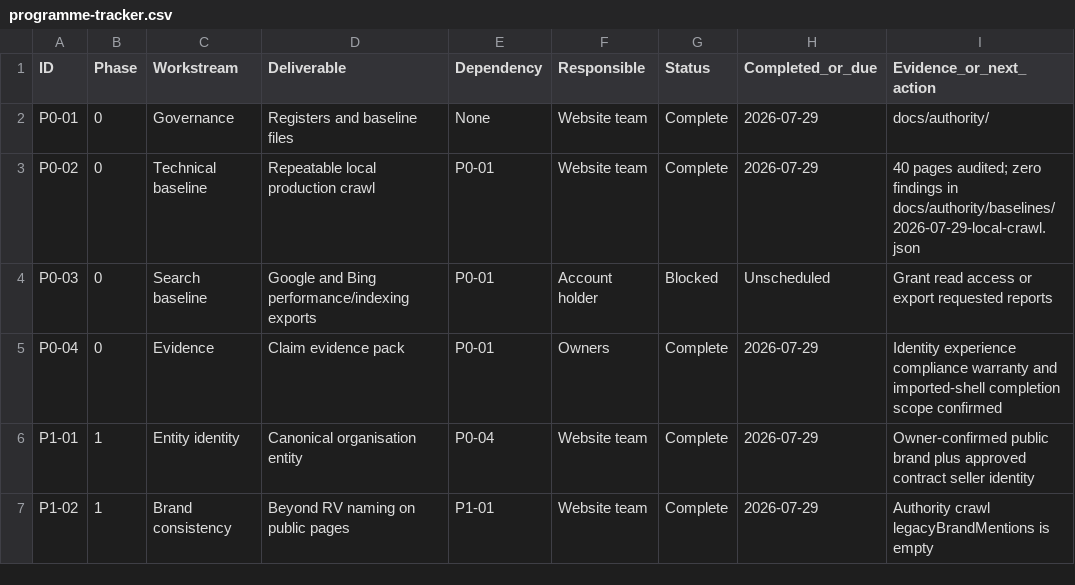
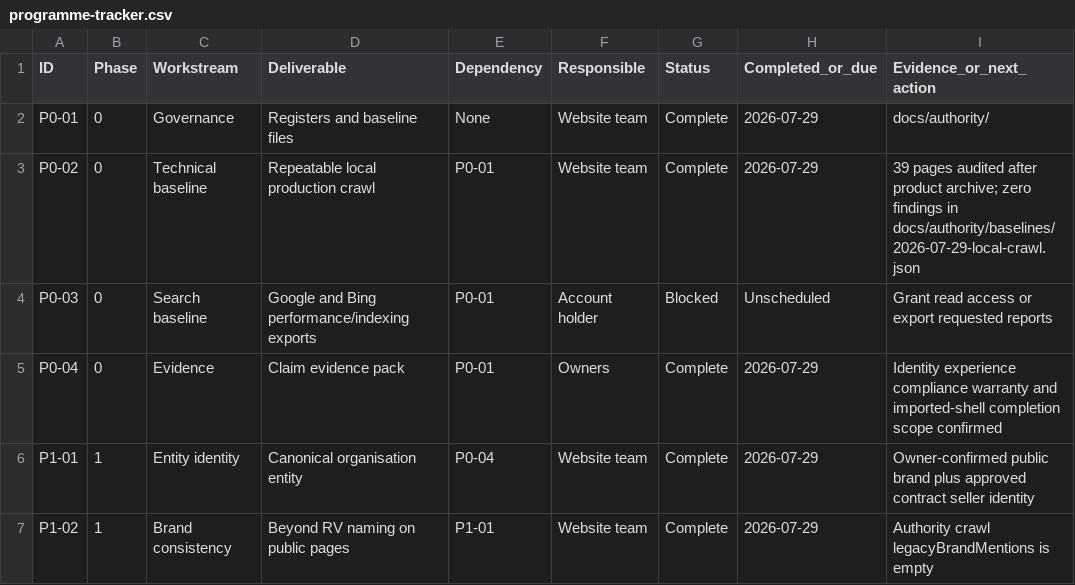
Before and after one commit to Thabonel/beyondrv-site, a CSV file: docs/authority/programme-tracker.csv, drawn as a sheet; only a part is shown.

```diff
--- a/docs/authority/programme-tracker.csv
+++ b/docs/authority/programme-tracker.csv
@@ -2,3 +2,3 @@ ID,Phase,Workstream,Deliverable,Dependency,Responsible,Status,Completed_or_due,E
 P0-01,0,Governance,"Registers and baseline files",None,Website team,Complete,2026-07-29,"docs/authority/"
-P0-02,0,Technical baseline,"Repeatable local production crawl",P0-01,Website team,Complete,2026-07-29,"40 pages audited; zero findings in docs/authority/baselines/2026-07-29-local-crawl.json"
+P0-02,0,Technical baseline,"Repeatable local production crawl",P0-01,Website team,Complete,2026-07-29,"39 pages audited after product archive; zero findings in docs/authority/baselines/2026-07-29-local-crawl.json"
 P0-03,0,Search baseline,"Google and Bing performance/indexing exports",P0-01,Account holder,Blocked,Unscheduled,"Grant read access or export requested reports"
```
Also changed, not shown: 5 other files.
